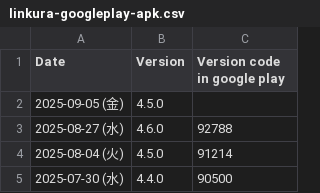
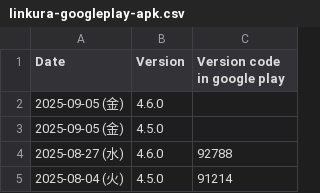
Before and after one commit to ChocoLZS/linkura-live-data, a CSV file: others/linkura-googleplay-apk.csv, drawn as a sheet; only a part is shown; the shorter side is filled out with more unchanged rows; the diff names each change by its address in the sheet, - before the commit and + after, or states it on an @@ line.

```diff
--- a/others/linkura-googleplay-apk.csv
+++ b/others/linkura-googleplay-apk.csv
+row 2: 2025-09-05 (金) | 4.6.0
```
Also changed, not shown: 1 other file.
